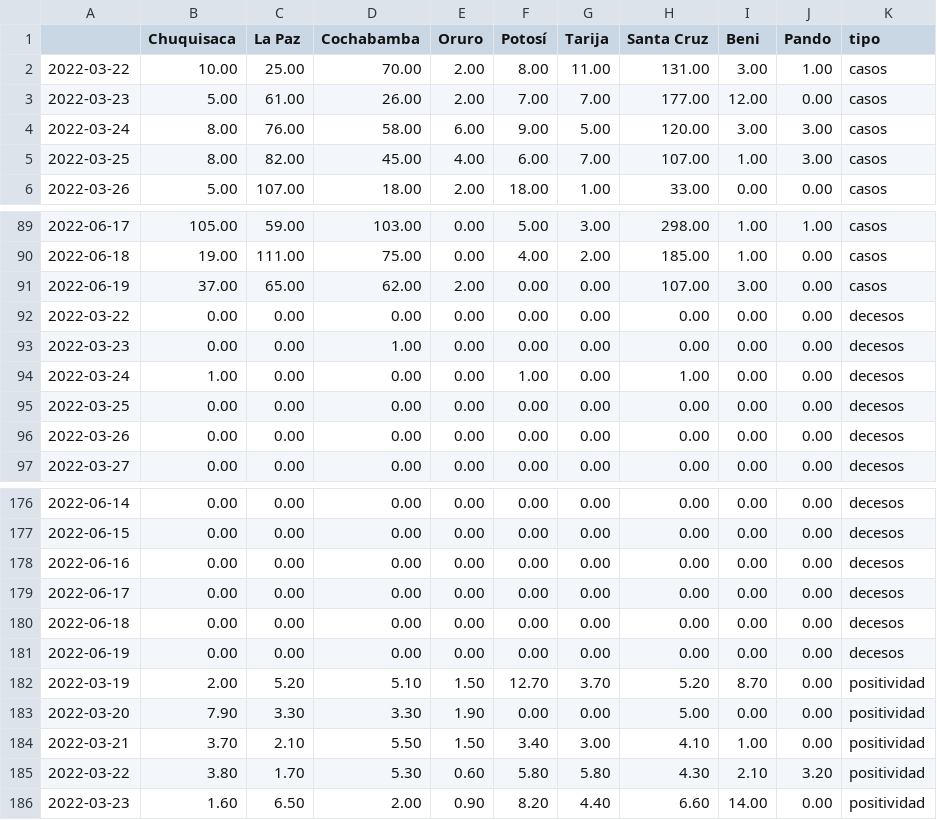
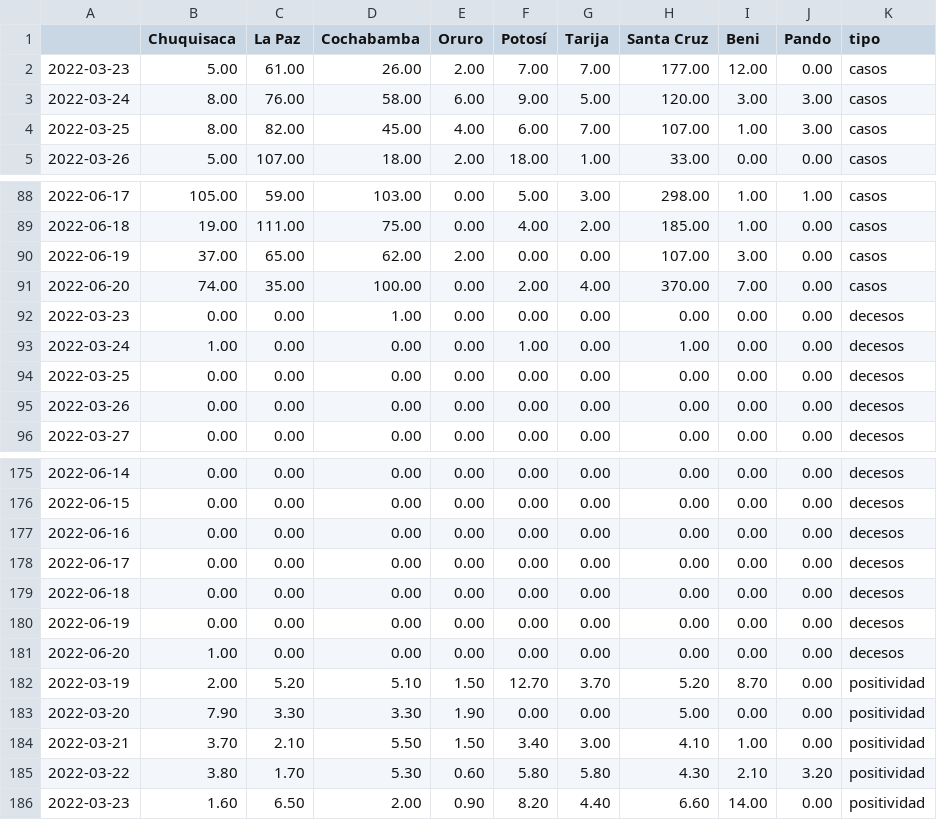
Before and after one commit to mauforonda/super_magic_covid_middleware, a CSV file: docs/master.csv, drawn as a sheet; only a part is shown, gaps mark what is left out; removed rows and columns are numbered as before the commit, all else as after; the diff names each change by its address in the sheet, - before the commit and + after, or states it on an @@ line.

Commit message:
[ci] actualización

```diff
--- a/docs/master.csv
+++ b/docs/master.csv
-row 2: 2022-03-22 | 10.00 | 25.00 | 70.00 | 2.00 | 8.00 | 11.00 | 131.00 | 3.00 | 1.00 | casos
-row 92: 2022-03-22 | 0.00 | 0.00 | 0.00 | 0.00 | 0.00 | 0.00 | 0.00 | 0.00 | 0.00 | decesos
+row 91: 2022-06-20 | 74.00 | 35.00 | 100.00 | 0.00 | 2.00 | 4.00 | 370.00 | 7.00 | 0.00 | casos
+row 181: 2022-06-20 | 1.00 | 0.00 | 0.00 | 0.00 | 0.00 | 0.00 | 0.00 | 0.00 | 0.00 | decesos
```
